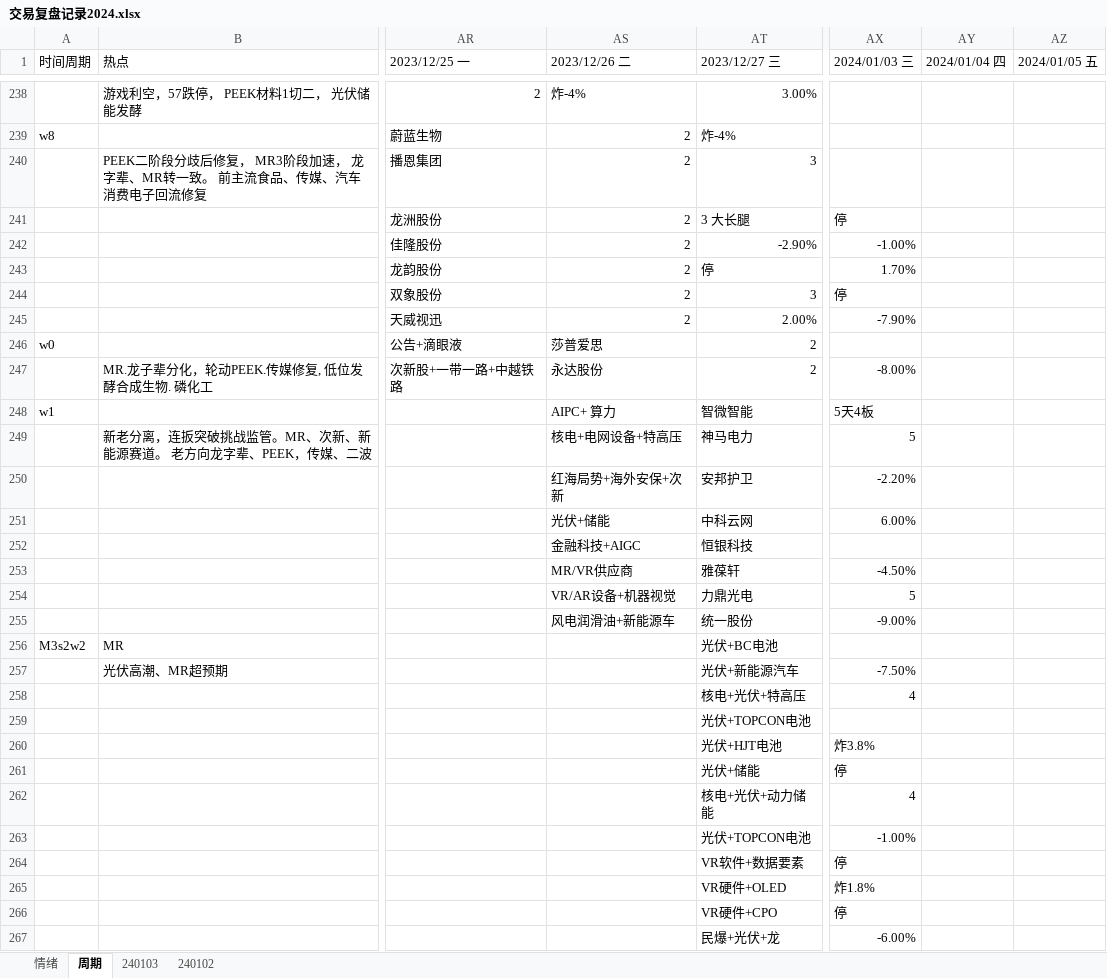
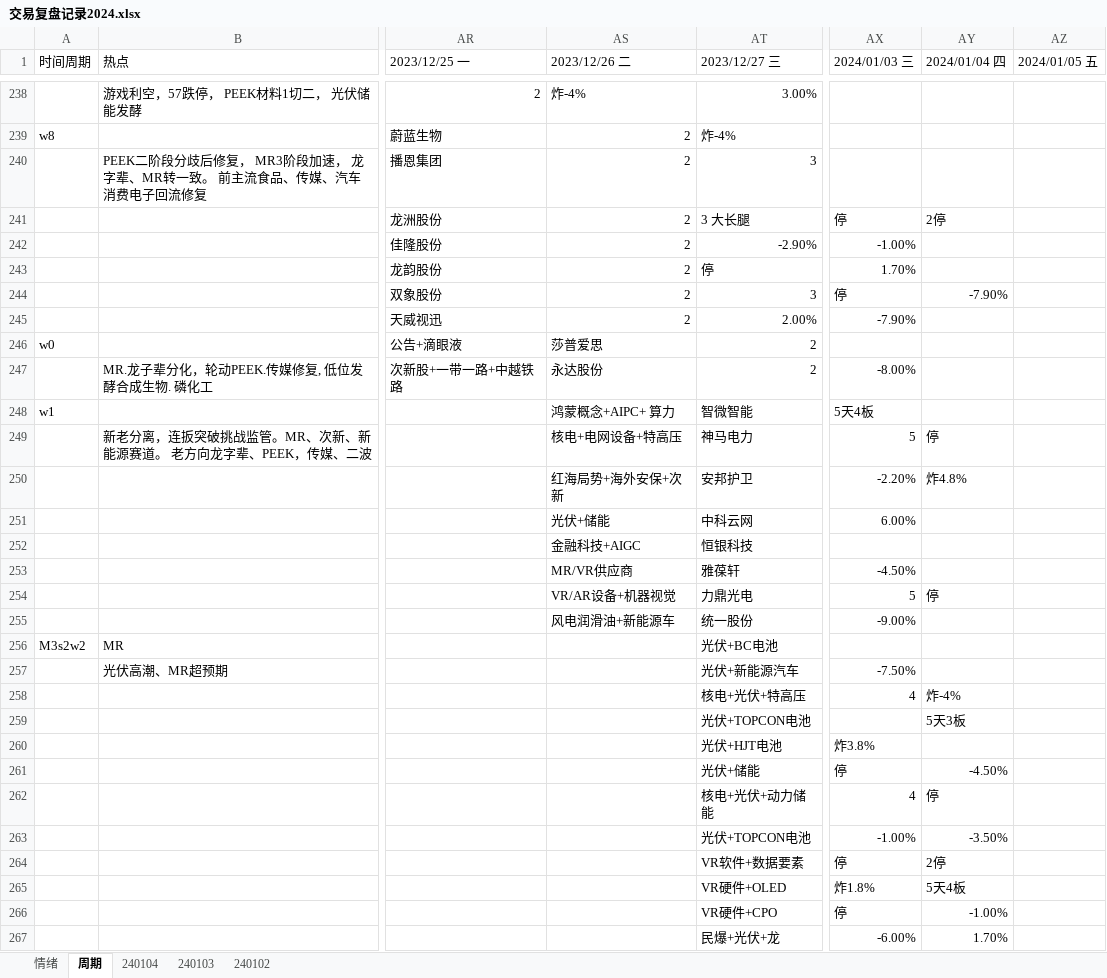
Before and after one commit to gaoguang-2026/Atool, an Excel workbook: 交易复盘记录2024.xlsx, sheet 周期, drawn as a sheet; only a part is shown, gaps mark what is left out; values as stored, in another font and other column widths than the file's, no cell formats; the diff covers the shown part only; the diff names each change by its address in the sheet, - before the commit and + after, or states it on an @@ line.

```diff
--- a/交易复盘记录2024.xlsx (sheet 周期)
+++ b/交易复盘记录2024.xlsx (sheet 周期)
+sheet tab: 240104
-AY241 (2024/01/04 四): (empty)
+AY241 (2024/01/04 四): 2停
-AY244 (2024/01/04 四): (empty)
+AY244 (2024/01/04 四): -7.90%
-AS248 (2023/12/26 二): AIPC+ 算力
+AS248 (2023/12/26 二): 鸿蒙概念+AIPC+ 算力
-AY249 (2024/01/04 四): (empty)
+AY249 (2024/01/04 四): 停
-AY250 (2024/01/04 四): (empty)
+AY250 (2024/01/04 四): 炸4.8%
-AY254 (2024/01/04 四): (empty)
+AY254 (2024/01/04 四): 停
-AY258 (2024/01/04 四): (empty)
+AY258 (2024/01/04 四): 炸-4%
-AY259 (2024/01/04 四): (empty)
+AY259 (2024/01/04 四): 5天3板
-AY261 (2024/01/04 四): (empty)
+AY261 (2024/01/04 四): -4.50%
-AY262 (2024/01/04 四): (empty)
+AY262 (2024/01/04 四): 停
-AY263 (2024/01/04 四): (empty)
+AY263 (2024/01/04 四): -3.50%
-AY264 (2024/01/04 四): (empty)
+AY264 (2024/01/04 四): 2停
-AY265 (2024/01/04 四): (empty)
+AY265 (2024/01/04 四): 5天4板
-AY266 (2024/01/04 四): (empty)
+AY266 (2024/01/04 四): -1.00%
-AY267 (2024/01/04 四): (empty)
+AY267 (2024/01/04 四): 1.70%
```
Also changed, not shown: 8 added rows, 1 removed row and 16 edited cells elsewhere in this sheet, sheet 情绪, cell formats, 2 other files.
